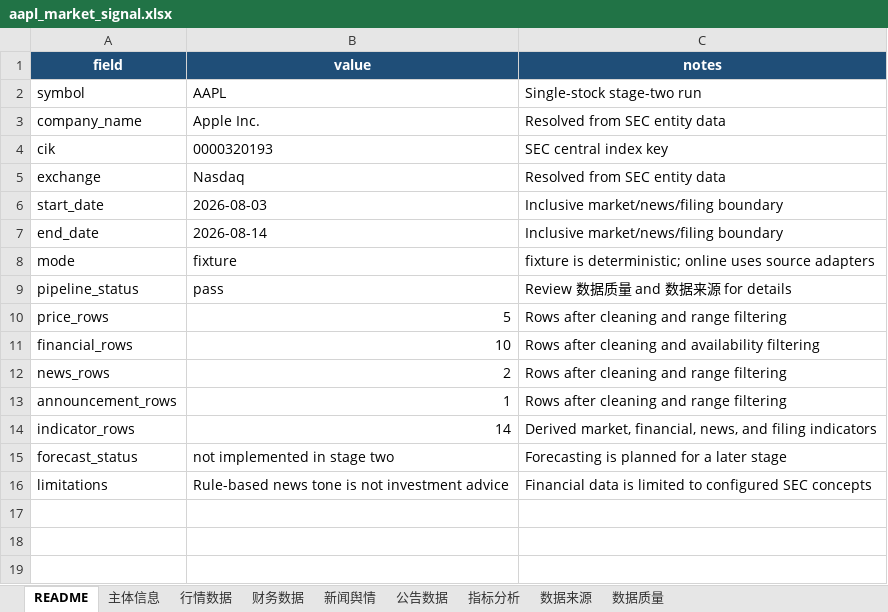
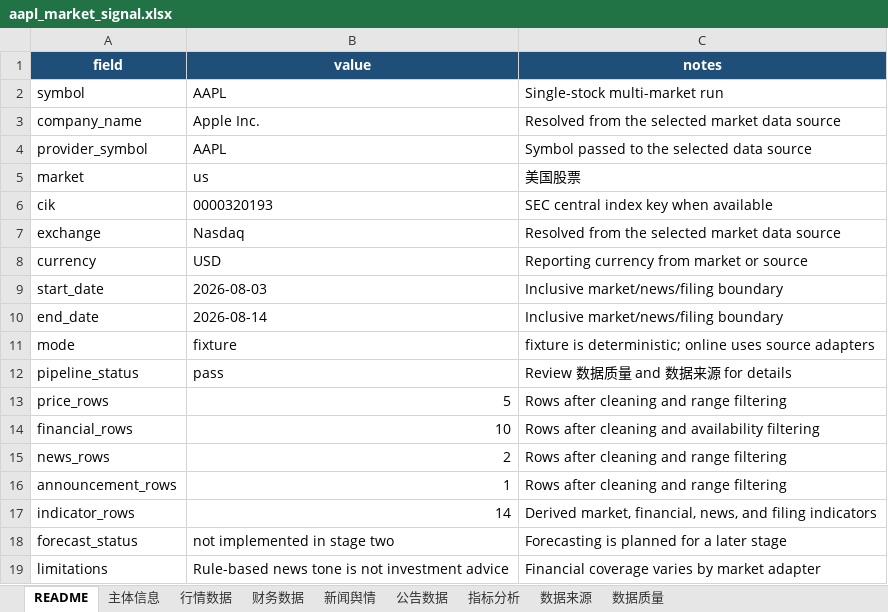
Before and after one commit to YWatering/MarketSignal-Intelligence, an Excel workbook: outputs/aapl_market_signal.xlsx, sheet README, drawn as a sheet; values as stored, in another font and other column widths than the file's, no borders; addresses are those after the commit; the diff names each change by its address in the sheet, - before the commit and + after, or states it on an @@ line.

Commit message:
feat: support Chinese stock markets

```diff
--- a/outputs/aapl_market_signal.xlsx (sheet README)
+++ b/outputs/aapl_market_signal.xlsx (sheet README)
-C2 (notes): Single-stock stage-two run
+C2 (notes): Single-stock multi-market run
-C3 (notes): Resolved from SEC entity data
+C3 (notes): Resolved from the selected market data source
+row 4: provider_symbol | AAPL | Symbol passed to the selected data source
+row 5: market | us | 美国股票
-C6 (notes): SEC central index key
+C6 (notes): SEC central index key when available
-C7 (notes): Resolved from SEC entity data
+C7 (notes): Resolved from the selected market data source
+row 8: currency | USD | Reporting currency from market or source
-C19 (notes): Financial data is limited to configured SEC concepts
+C19 (notes): Financial coverage varies by market adapter
```
Also changed, not shown: sheet 主体信息, sheet 数据来源, sheet 公告数据, sheet 新闻舆情, sheet 行情数据, sheet 财务数据, 1 more sheet, 8 other files.
